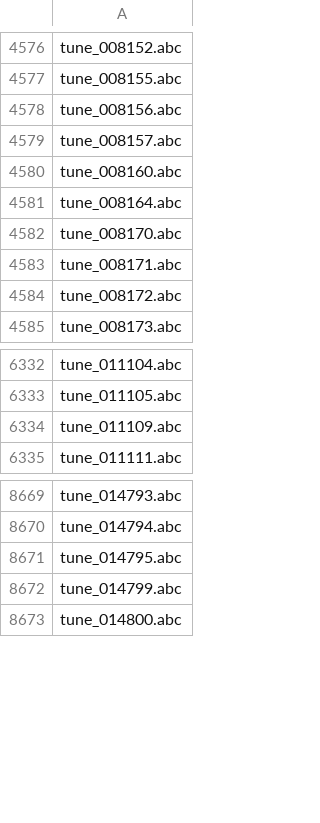
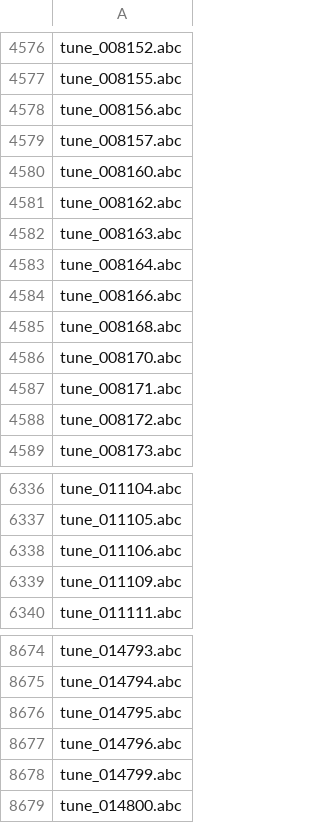
Before and after one commit to ro-ag/croma, a CSV file: docs/comparison/abc2xml-divergences/whitelist.csv, drawn as a sheet; only a part is shown, gaps mark what is left out; the diff names each change by its address in the sheet, - before the commit and + after, or states it on an @@ line.

```diff
--- a/docs/comparison/abc2xml-divergences/whitelist.csv
+++ b/docs/comparison/abc2xml-divergences/whitelist.csv
+row 4581: tune_008162.abc
+row 4582: tune_008163.abc
+row 4584: tune_008166.abc
+row 4585: tune_008168.abc
+row 6338: tune_011106.abc
+row 8677: tune_014796.abc
```
Also changed, not shown: docs/comparison/abc2xml-divergences/dropped.csv, 3 other files.
